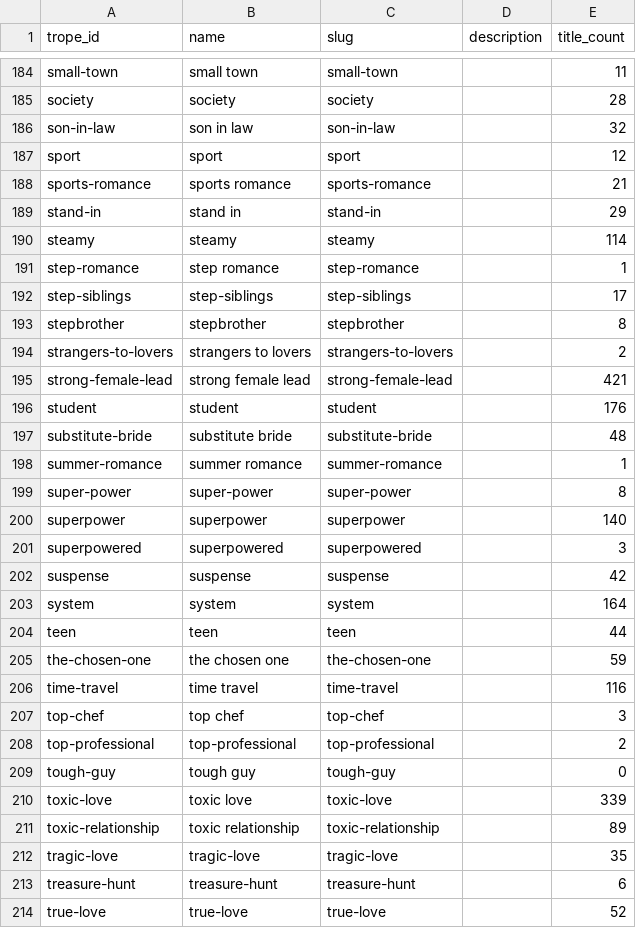
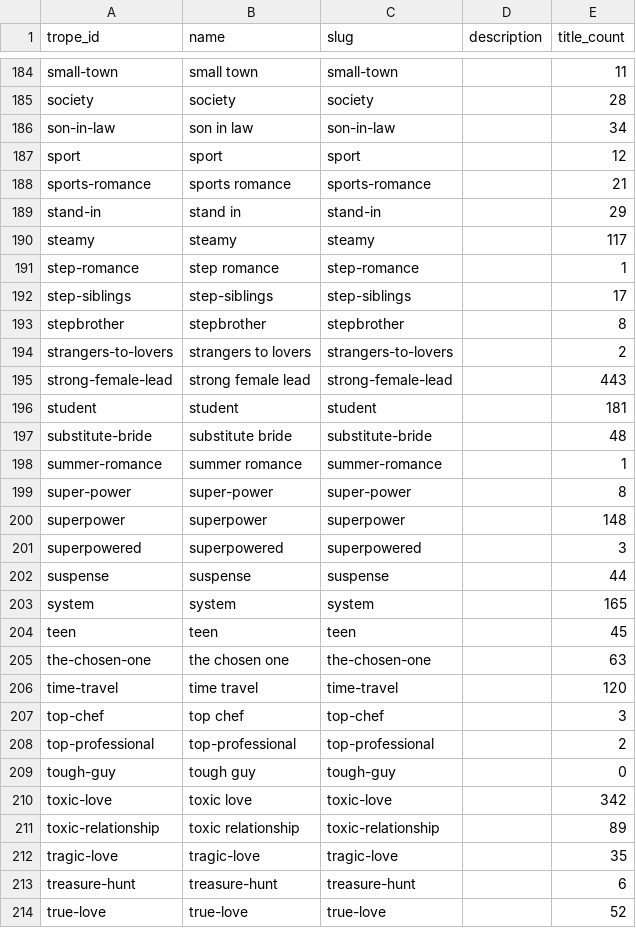
Before and after one commit to Cyanjb/dramaeverafter, a CSV file: data/tropes.csv, drawn as a sheet; only a part is shown, gaps mark what is left out; the diff covers the shown part only.

```diff
--- a/data/tropes.csv
+++ b/data/tropes.csv
@@ -185,3 +185,3 @@ small-town,small town,small-town,,11
 society,society,society,,28
-son-in-law,son in law,son-in-law,,32
+son-in-law,son in law,son-in-law,,34
 sport,sport,sport,,12
@@ -189,3 +189,3 @@ sports-romance,sports romance,sports-romance,,21
 stand-in,stand in,stand-in,,29
-steamy,steamy,steamy,,114
+steamy,steamy,steamy,,117
 step-romance,step romance,step-romance,,1
@@ -194,4 +194,4 @@ stepbrother,stepbrother,stepbrother,,8
 strangers-to-lovers,strangers to lovers,strangers-to-lovers,,2
-strong-female-lead,strong female lead,strong-female-lead,,421
-student,student,student,,176
+strong-female-lead,strong female lead,strong-female-lead,,443
+student,student,student,,181
 substitute-bride,substitute bride,substitute-bride,,48
@@ -199,9 +199,9 @@ summer-romance,summer romance,summer-romance,,1
 super-power,super-power,super-power,,8
-superpower,superpower,superpower,,140
+superpower,superpower,superpower,,148
 superpowered,superpowered,superpowered,,3
-suspense,suspense,suspense,,42
-system,system,system,,164
-teen,teen,teen,,44
-the-chosen-one,the chosen one,the-chosen-one,,59
-time-travel,time travel,time-travel,,116
+suspense,suspense,suspense,,44
+system,system,system,,165
+teen,teen,teen,,45
+the-chosen-one,the chosen one,the-chosen-one,,63
+time-travel,time travel,time-travel,,120
 top-chef,top chef,top-chef,,3
@@ -209,3 +209,3 @@ top-professional,top-professional,top-professional,,2
 tough-guy,tough guy,tough-guy,,0
-toxic-love,toxic love,toxic-love,,339
+toxic-love,toxic love,toxic-love,,342
 toxic-relationship,toxic relationship,toxic-relationship,,89
```
Also changed, not shown: 63 edited cells elsewhere in this file, data/match_queue.csv, data/snapshots.csv, 6 other files.
